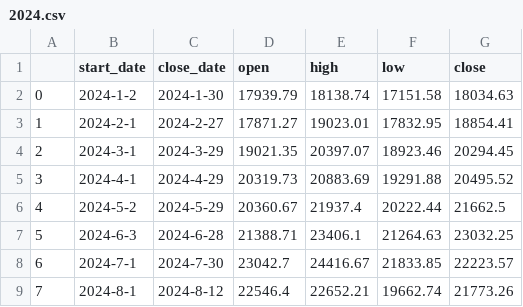
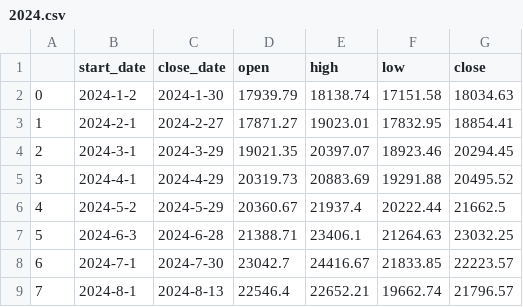
Before and after one commit to Lisa06010416/FinancialIndicators, a CSV file: TAIEX_data/month/2024.csv, drawn as a sheet.

```diff
--- a/TAIEX_data/month/2024.csv
+++ b/TAIEX_data/month/2024.csv
@@ -8,2 +8,2 @@
 6,2024-7-1,2024-7-30,23042.7,24416.67,21833.85,22223.57
-7,2024-8-1,2024-8-12,22546.4,22652.21,19662.74,21773.26
+7,2024-8-1,2024-8-13,22546.4,22652.21,19662.74,21796.57
```
Also changed, not shown: TAIEX_data/day/2024_08.csv, TAIEX_data/week/2024.csv.
